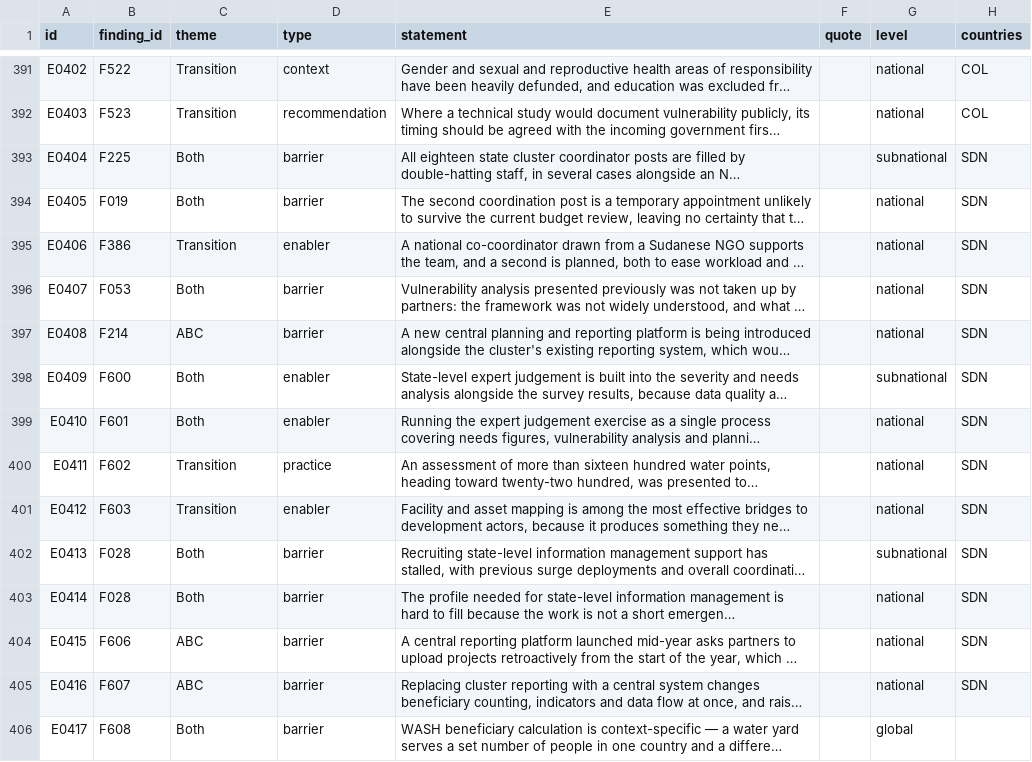
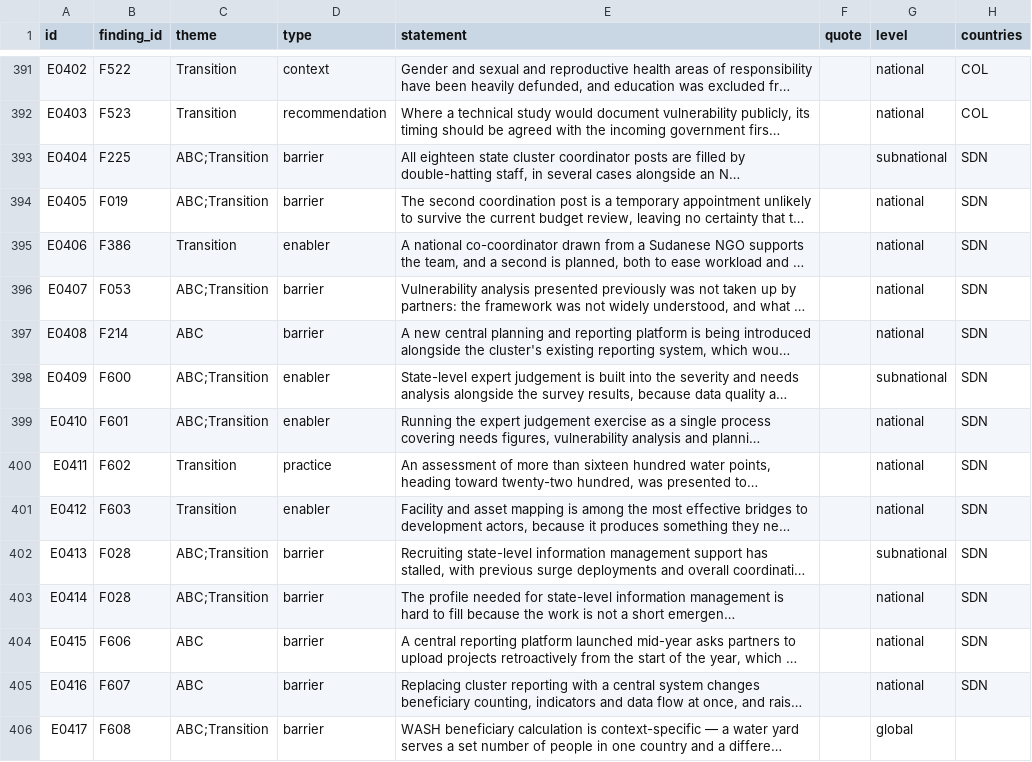
Before and after one commit to workmichelecitton/gwc-abc-transition-evidence, a CSV file: data/evidence.csv, drawn as a sheet; only a part is shown, gaps mark what is left out; long unchanged cells end in …; the diff covers the shown part only; the diff names each change by its address in the sheet, - before the commit and + after, or states it on an @@ line.

```diff
--- a/data/evidence.csv
+++ b/data/evidence.csv
-C393:C394 (theme): Both
+C393:C394 (theme): ABC;Transition
-C396 (theme): Both
+C396 (theme): ABC;Transition
-C398:C399 (theme): Both
+C398:C399 (theme): ABC;Transition
-C402:C403 (theme): Both
+C402:C403 (theme): ABC;Transition
-C406 (theme): Both
+C406 (theme): ABC;Transition
```
Also changed, not shown: 121 edited cells elsewhere in this file, data/findings.csv, 10 other files.
